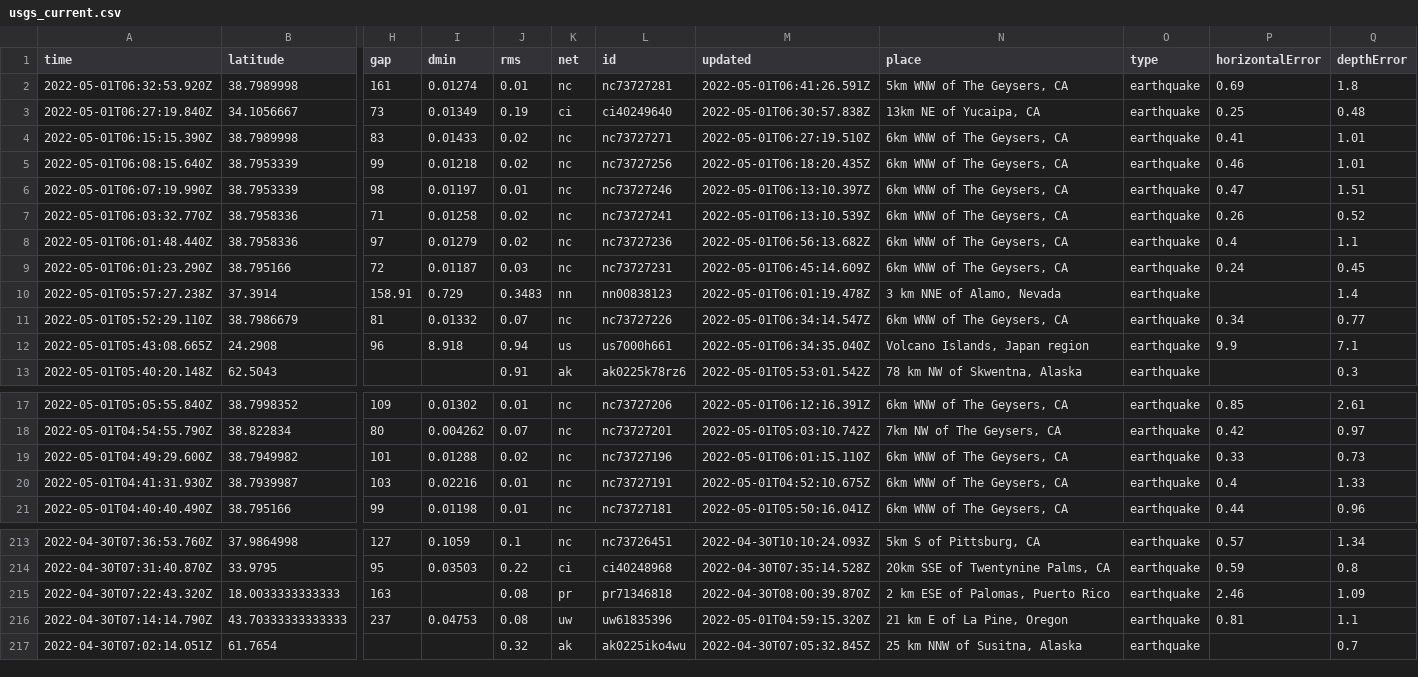
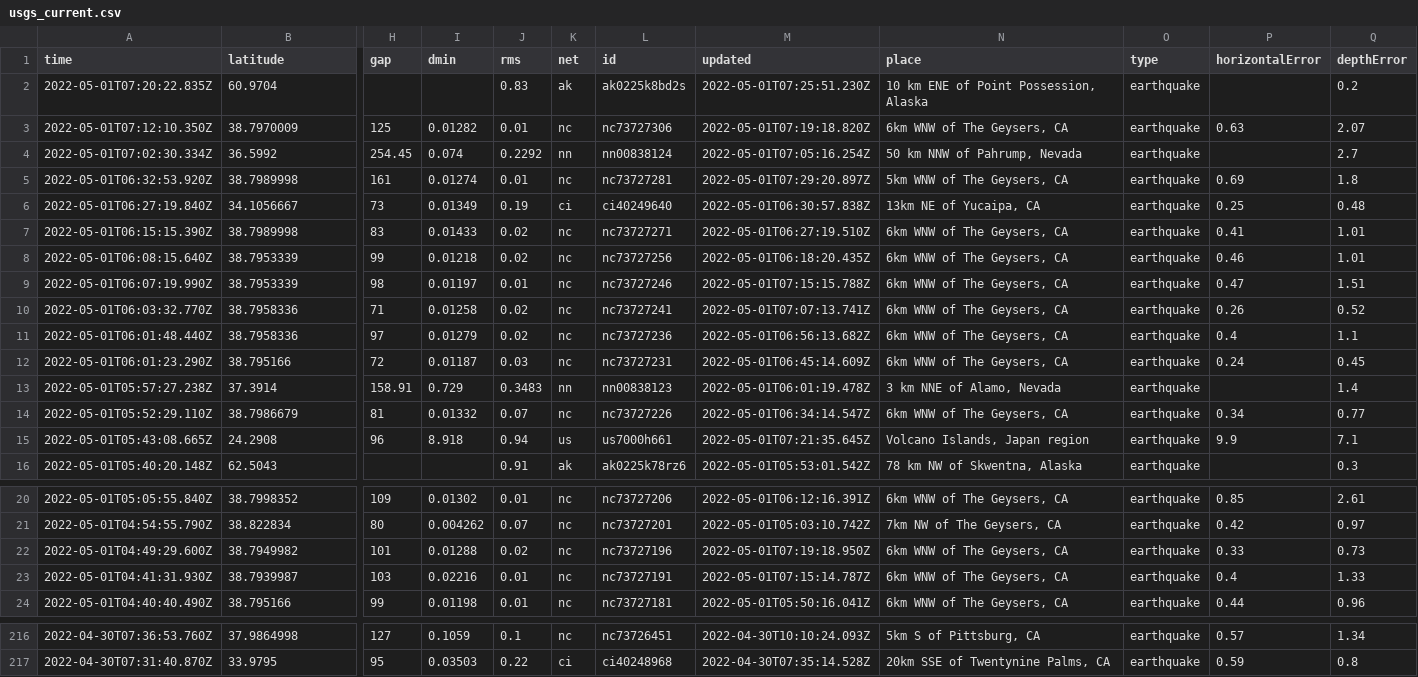
Before and after one commit to melfronczek/my-data-robot, a CSV file: usgs_current.csv, drawn as a sheet; only a part is shown, gaps mark what is left out; removed rows and columns are numbered as before the commit, all else as after; rows hold the shown columns only; the diff covers the shown part only; the diff names each change by its address in the sheet, - before the commit and + after, or states it on an @@ line.

```diff
--- a/usgs_current.csv
+++ b/usgs_current.csv
+row 2: 2022-05-01T07:20:22.835Z | 60.9704 |  |  | 0.83 | ak | ak0225k8bd2s | 2022-05-01T07:25:51.230Z | 10 km ENE of Point Possession, Alaska | earthquake |  | 0.2
+row 3: 2022-05-01T07:12:10.350Z | 38.7970009 | 125 | 0.01282 | 0.01 | nc | nc73727306 | 2022-05-01T07:19:18.820Z | 6km WNW of The Geysers, CA | earthquake | 0.63 | 2.07
+row 4: 2022-05-01T07:02:30.334Z | 36.5992 | 254.45 | 0.074 | 0.2292 | nn | nn00838124 | 2022-05-01T07:05:16.254Z | 50 km NNW of Pahrump, Nevada | earthquake |  | 2.7
-M5 (updated): 2022-05-01T06:41:26.591Z
+M5 (updated): 2022-05-01T07:29:20.897Z
-M9 (updated): 2022-05-01T06:13:10.397Z
+M9 (updated): 2022-05-01T07:15:15.788Z
-M10 (updated): 2022-05-01T06:13:10.539Z
+M10 (updated): 2022-05-01T07:07:13.741Z
-M15 (updated): 2022-05-01T06:34:35.040Z
+M15 (updated): 2022-05-01T07:21:35.645Z
-M22 (updated): 2022-05-01T06:01:15.110Z
+M22 (updated): 2022-05-01T07:19:18.950Z
-M23 (updated): 2022-05-01T04:52:10.675Z
+M23 (updated): 2022-05-01T07:15:14.787Z
-row 215: 2022-04-30T07:22:43.320Z | 18.0033333333333 | 163 |  | 0.08 | pr | pr71346818 | 2022-04-30T08:00:39.870Z | 2 km ESE of Palomas, Puerto Rico | earthquake | 2.46 | 1.09
-row 216: 2022-04-30T07:14:14.790Z | 43.70333333333333 | 237 | 0.04753 | 0.08 | uw | uw61835396 | 2022-05-01T04:59:15.320Z | 21 km E of La Pine, Oregon | earthquake | 0.81 | 1.1
-row 217: 2022-04-30T07:02:14.051Z | 61.7654 |  |  | 0.32 | ak | ak0225iko4wu | 2022-04-30T07:05:32.845Z | 25 km NNW of Susitna, Alaska | earthquake |  | 0.7
```
Also changed, not shown: 1 edited cell elsewhere in this file.
